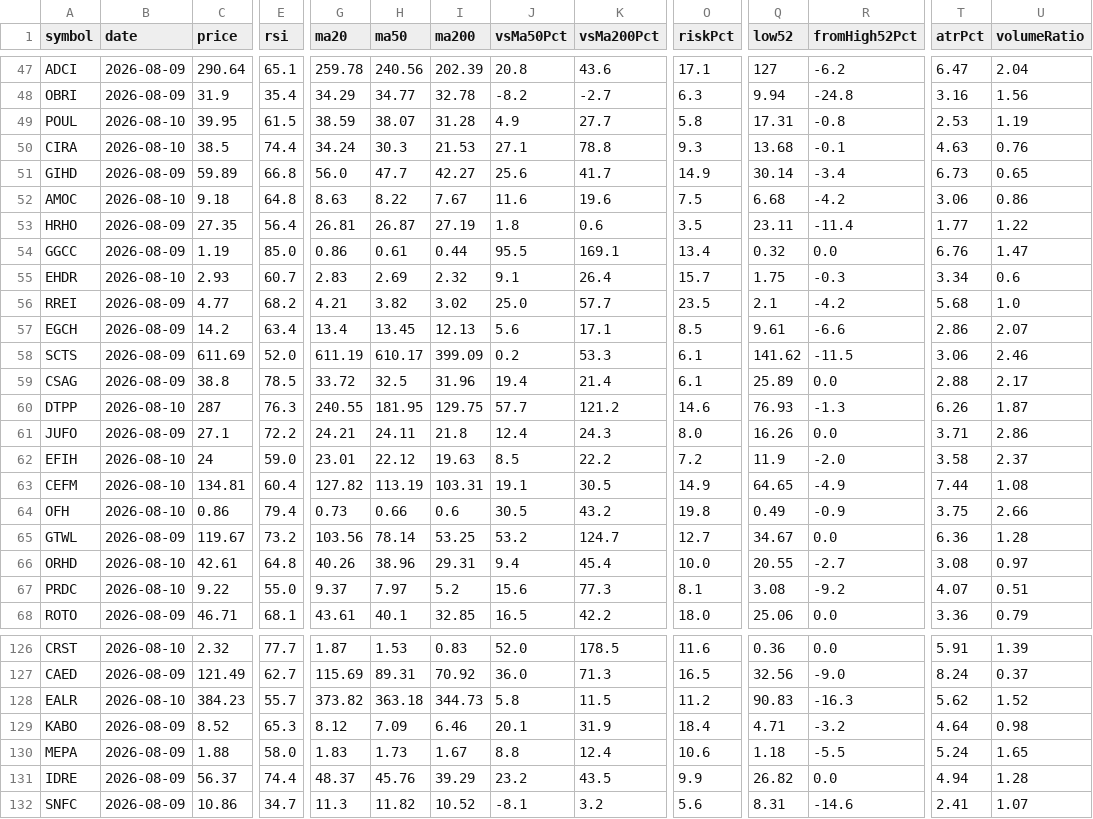
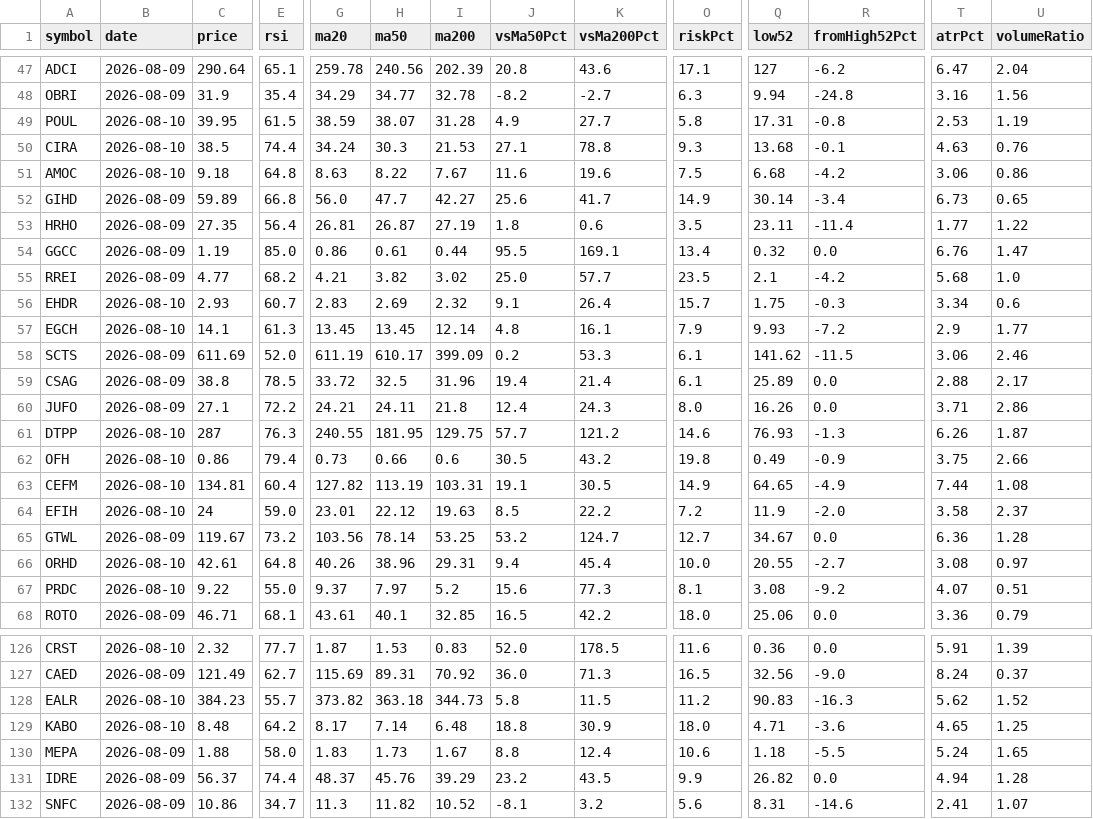
Before and after one commit to mohamedelsorogyy-hue/egx-radar, a CSV file: egx_technical.csv, drawn as a sheet; only a part is shown, gaps mark what is left out; the diff covers the shown part only; the diff names each change by its address in the sheet, - before the commit and + after, or states it on an @@ line.

```diff
--- a/egx_technical.csv
+++ b/egx_technical.csv
@@ row 52 moved to row 51: AMOC @@
@@ row 56 moved to row 55: RREI @@
-B57 (date): 2026-08-09
+B57 (date): 2026-08-10
-C57 (price): 14.2
+C57 (price): 14.1
-E57 (rsi): 63.4
+E57 (rsi): 61.3
-G57 (ma20): 13.4
+G57 (ma20): 13.45
-I57 (ma200): 12.13
+I57 (ma200): 12.14
-J57 (vsMa50Pct): 5.6
+J57 (vsMa50Pct): 4.8
-K57 (vsMa200Pct): 17.1
+K57 (vsMa200Pct): 16.1
-O57 (riskPct): 8.5
+O57 (riskPct): 7.9
-Q57 (low52): 9.61
+Q57 (low52): 9.93
-R57 (fromHigh52Pct): -6.6
+R57 (fromHigh52Pct): -7.2
-T57 (atrPct): 2.86
+T57 (atrPct): 2.9
-U57 (volumeRatio): 2.07
+U57 (volumeRatio): 1.77
@@ row 61 moved to row 60: JUFO @@
@@ row 64 moved to row 62: OFH @@
-B129 (date): 2026-08-09
+B129 (date): 2026-08-10
-C129 (price): 8.52
+C129 (price): 8.48
-E129 (rsi): 65.3
+E129 (rsi): 64.2
-G129 (ma20): 8.12
+G129 (ma20): 8.17
-H129 (ma50): 7.09
+H129 (ma50): 7.14
-I129 (ma200): 6.46
+I129 (ma200): 6.48
-J129 (vsMa50Pct): 20.1
+J129 (vsMa50Pct): 18.8
-K129 (vsMa200Pct): 31.9
+K129 (vsMa200Pct): 30.9
-O129 (riskPct): 18.4
+O129 (riskPct): 18.0
-R129 (fromHigh52Pct): -3.2
+R129 (fromHigh52Pct): -3.6
-T129 (atrPct): 4.64
+T129 (atrPct): 4.65
-U129 (volumeRatio): 0.98
+U129 (volumeRatio): 1.25
```
Also changed, not shown: 5 moved rows and 68 edited cells elsewhere in this file, egx_data.csv, egx_shortlist.csv, 1 other file.
